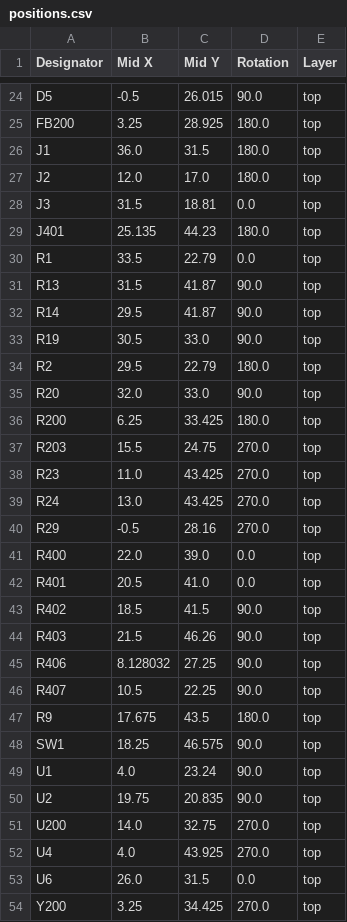
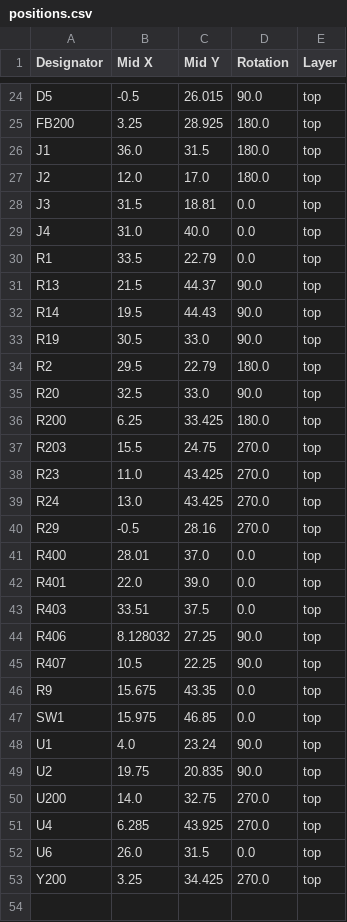
Before and after one commit to lhaijun/MX_IMU, a CSV file: production/positions.csv, drawn as a sheet; only a part is shown, gaps mark what is left out; the diff covers the shown part only.

```diff
--- a/production/positions.csv
+++ b/production/positions.csv
@@ -28,9 +28,9 @@ J2,12.0,17.0,180.0,top
 J3,31.5,18.81,0.0,top
-J401,25.135,44.23,180.0,top
+J4,31.0,40.0,0.0,top
 R1,33.5,22.79,0.0,top
-R13,31.5,41.87,90.0,top
-R14,29.5,41.87,90.0,top
+R13,21.5,44.37,90.0,top
+R14,19.5,44.43,90.0,top
 R19,30.5,33.0,90.0,top
 R2,29.5,22.79,180.0,top
-R20,32.0,33.0,90.0,top
+R20,32.5,33.0,90.0,top
 R200,6.25,33.425,180.0,top
@@ -40,10 +40,9 @@ R24,13.0,43.425,270.0,top
 R29,-0.5,28.16,270.0,top
-R400,22.0,39.0,0.0,top
-R401,20.5,41.0,0.0,top
-R402,18.5,41.5,90.0,top
-R403,21.5,46.26,90.0,top
+R400,28.01,37.0,0.0,top
+R401,22.0,39.0,0.0,top
+R403,33.51,37.5,0.0,top
 R406,8.128032,27.25,90.0,top
 R407,10.5,22.25,90.0,top
-R9,17.675,43.5,180.0,top
-SW1,18.25,46.575,90.0,top
+R9,15.675,43.35,0.0,top
+SW1,15.975,46.85,0.0,top
 U1,4.0,23.24,90.0,top
@@ -51,3 +50,3 @@ U2,19.75,20.835,90.0,top
 U200,14.0,32.75,270.0,top
-U4,4.0,43.925,270.0,top
+U4,6.285,43.925,270.0,top
 U6,26.0,31.5,0.0,top
```
Also changed, not shown: 7 edited cells elsewhere in this file, production/bom.csv, production/designators.csv, 25 other files.
